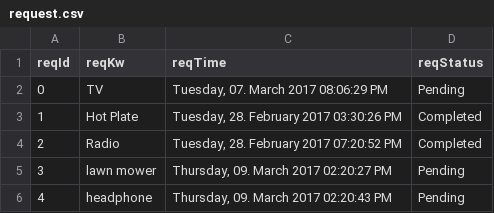
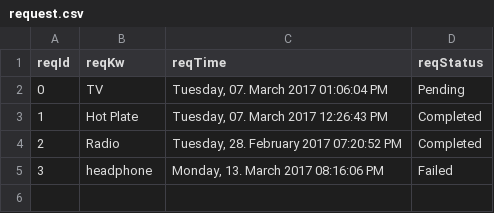
Before and after one commit to AppB12/atlas, a CSV file: mysite/atlas/database/request.csv, drawn as a sheet.

```diff
--- a/mysite/atlas/database/request.csv
+++ b/mysite/atlas/database/request.csv
@@ -1,6 +1,5 @@
 reqId,reqKw,reqTime,reqStatus
-0,TV,"Tuesday, 07. March 2017 08:06:29 PM",Pending
-1,Hot Plate,"Tuesday, 28. February 2017 03:30:26 PM",Completed
+0,TV,"Tuesday, 07. March 2017 01:06:04 PM",Pending
+1,Hot Plate,"Tuesday, 07. March 2017 12:26:43 PM",Completed
 2,Radio,"Tuesday, 28. February 2017 07:20:52 PM",Completed
-3,lawn mower,"Thursday, 09. March 2017 02:20:27 PM",Pending
-4,headphone,"Thursday, 09. March 2017 02:20:43 PM",Pending
+3,headphone,"Monday, 13. March 2017 08:16:06 PM",Failed
```
Also changed, not shown: 3 other files.
